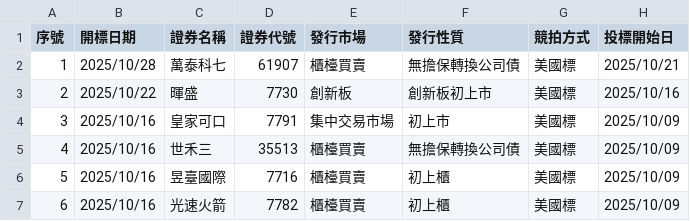
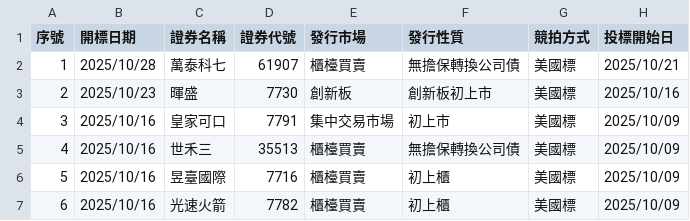
Before and after one commit to Aryido/auction, a CSV file: years/114.csv, drawn as a sheet; only a part is shown; the diff names each change by its address in the sheet, - before the commit and + after, or states it on an @@ line.

```diff
--- a/years/114.csv
+++ b/years/114.csv
-B3 (開標日期): 2025/10/22
+B3 (開標日期): 2025/10/23
```
Also changed, not shown: years/final/merged.csv.
